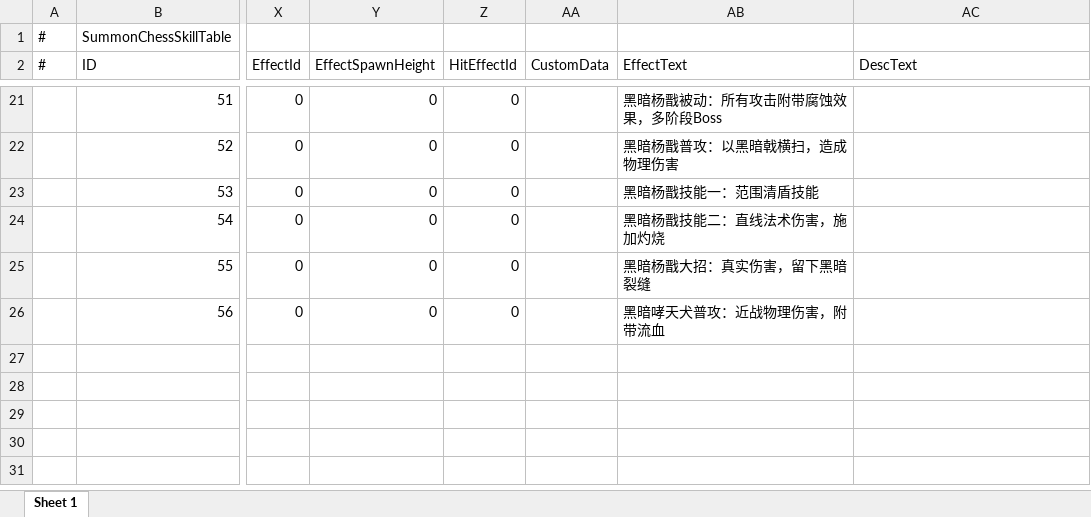
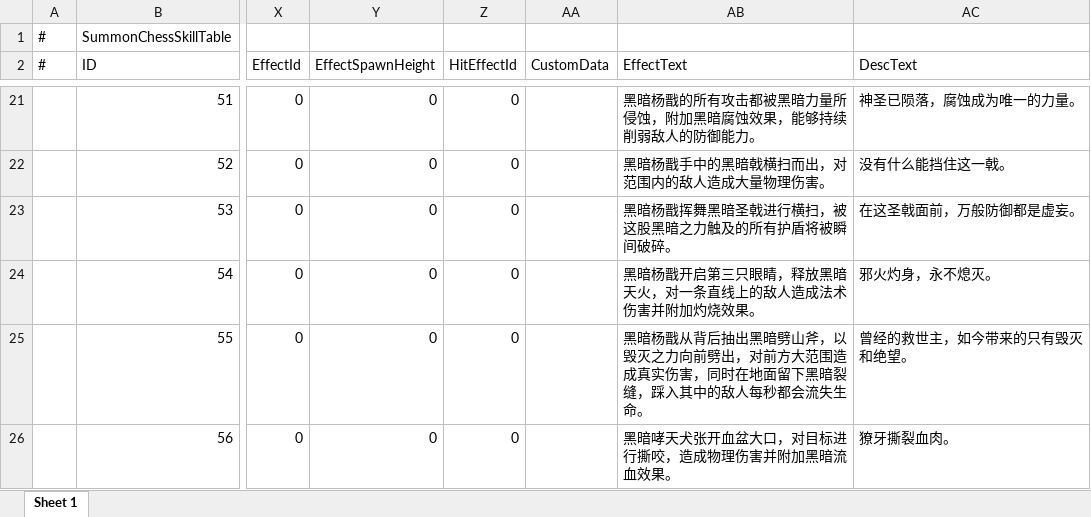
Before and after one commit to TXYzznc/GP, an Excel workbook: AAAGameData/DataTables/SummonChessSkillTable.xlsx, sheet Sheet 1, drawn as a sheet; only a part is shown, gaps mark what is left out; values as stored, in another font and other column widths than the file's, no borders; the diff covers the shown part only; the diff names each change by its address in the sheet, - before the commit and + after, or states it on an @@ line.

Commit message:
feat: 配置表全量更新
- BuffTable：Buff数据更新，包含IsHidden字段用于羁绊Buff显示控制
- SpecialEffectTable：特效表扩展，支持羁绊效果映射
- SynergyTable、TreasureTable、EquipmentTable：各系统数据调整
- SummonChessTable、SummonChessSkillTable：棋子与技能数据更新
- ConsumableTable、ItemTable、UITable：其他基础表更新
- 自动生成对应的 .txt 和 .cs 文件

```diff
--- a/AAAGameData/DataTables/SummonChessSkillTable.xlsx (sheet Sheet 1)
+++ b/AAAGameData/DataTables/SummonChessSkillTable.xlsx (sheet Sheet 1)
-AB21 (EffectText): 黑暗杨戬被动：所有攻击附带腐蚀效果，多阶段Boss
+AB21 (EffectText): 黑暗杨戬的所有攻击都被黑暗力量所侵蚀，附加黑暗腐蚀效果，能够持续削弱敌人的防御能力。
-AC21 (DescText): (empty)
+AC21 (DescText): 神圣已陨落，腐蚀成为唯一的力量。
-AB22 (EffectText): 黑暗杨戬普攻：以黑暗戟横扫，造成物理伤害
+AB22 (EffectText): 黑暗杨戬手中的黑暗戟横扫而出，对范围内的敌人造成大量物理伤害。
-AC22 (DescText): (empty)
+AC22 (DescText): 没有什么能挡住这一戟。
-AB23 (EffectText): 黑暗杨戬技能一：范围清盾技能
+AB23 (EffectText): 黑暗杨戬挥舞黑暗圣戟进行横扫，被这股黑暗之力触及的所有护盾将被瞬间破碎。
-AC23 (DescText): (empty)
+AC23 (DescText): 在这圣戟面前，万般防御都是虚妄。
-AB24 (EffectText): 黑暗杨戬技能二：直线法术伤害，施加灼烧
+AB24 (EffectText): 黑暗杨戬开启第三只眼睛，释放黑暗天火，对一条直线上的敌人造成法术伤害并附加灼烧效果。
-AC24 (DescText): (empty)
+AC24 (DescText): 邪火灼身，永不熄灭。
-AB25 (EffectText): 黑暗杨戬大招：真实伤害，留下黑暗裂缝
+AB25 (EffectText): 黑暗杨戬从背后抽出黑暗劈山斧，以毁灭之力向前劈出，对前方大范围造成真实伤害，同时在地面留下黑暗裂缝，踩入其中的敌人每秒都会流失生命。
-AC25 (DescText): (empty)
+AC25 (DescText): 曾经的救世主，如今带来的只有毁灭和绝望。
-AB26 (EffectText): 黑暗哮天犬普攻：近战物理伤害，附带流血
+AB26 (EffectText): 黑暗哮天犬张开血盆大口，对目标进行撕咬，造成物理伤害并附加黑暗流血效果。
-AC26 (DescText): (empty)
+AC26 (DescText): 獠牙撕裂血肉。
```
Also changed, not shown: 32 edited cells elsewhere in this sheet, AAAGameData/DataTables/BuffTable.xlsx, AAAGameData/DataTables/ConsumableTable.xlsx, 16 other files.
